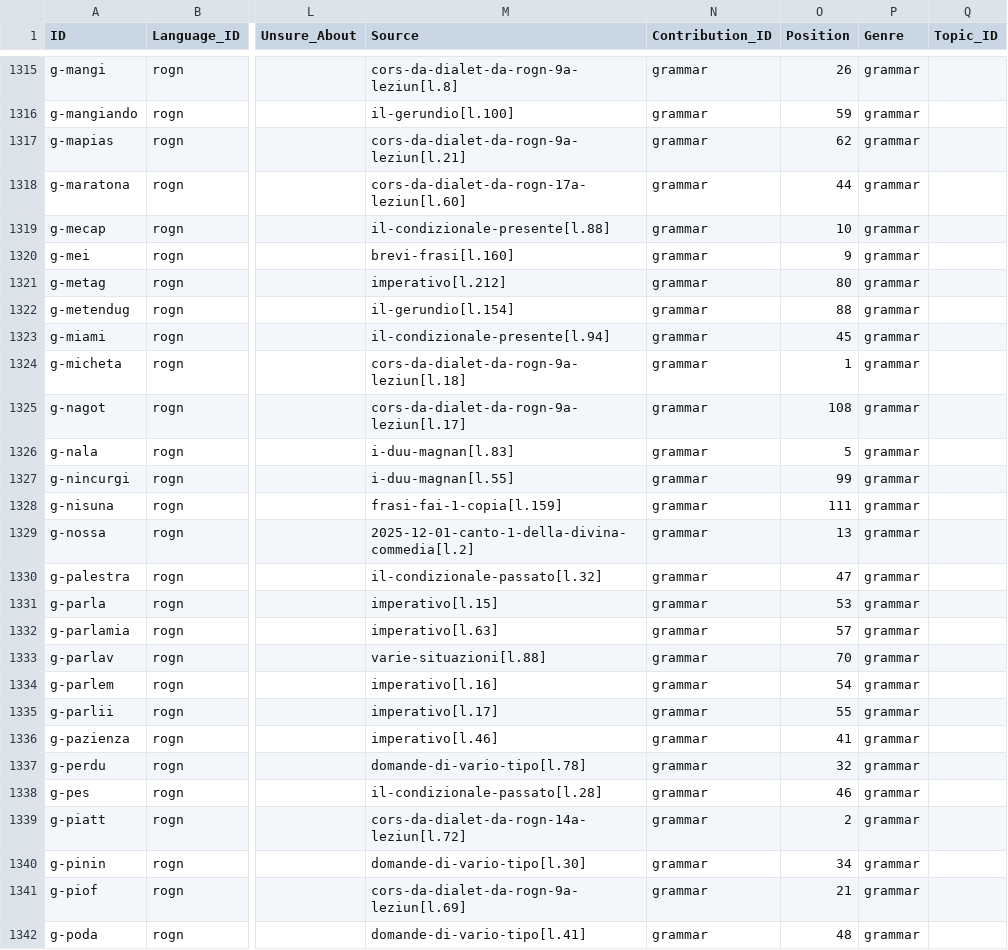
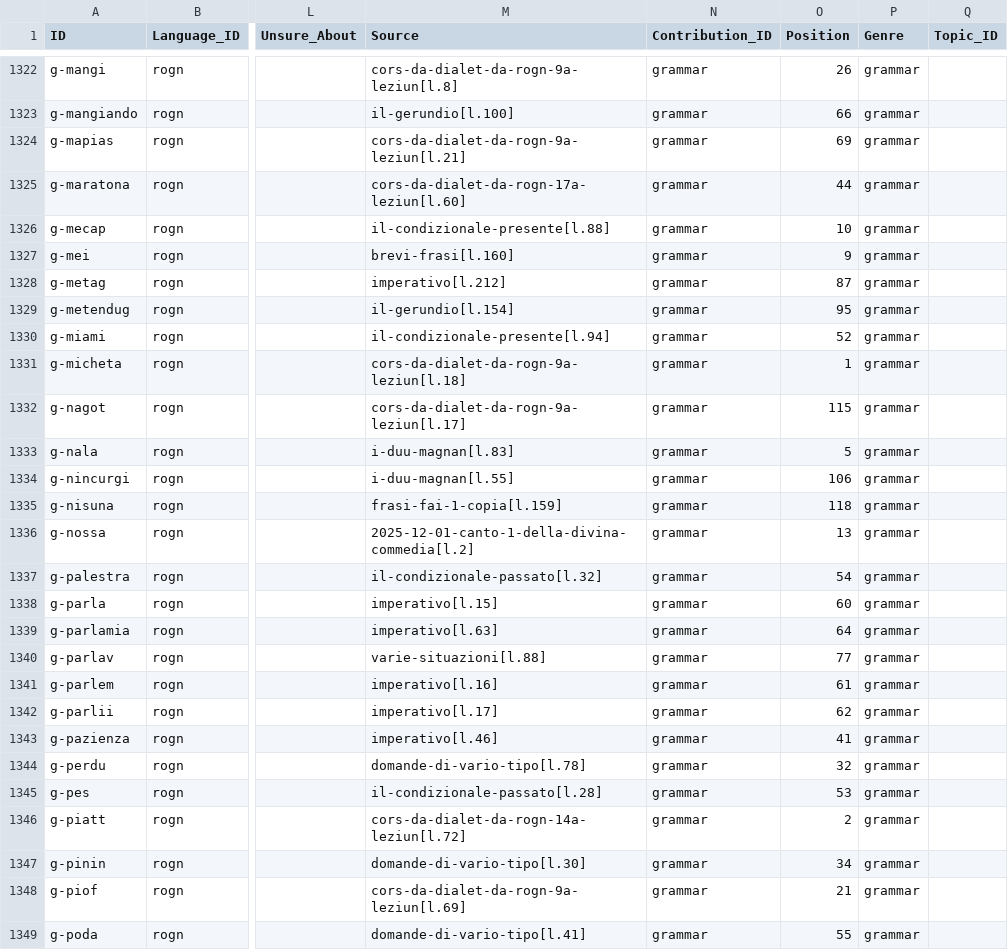
Before and after one commit to michaelmaguire/languages-dialett, a CSV file: cldf/examples.csv, drawn as a sheet; only a part is shown, gaps mark what is left out; addresses are those after the commit; the diff covers the shown part only; the diff names each change by its address in the sheet, - before the commit and + after, or states it on an @@ line.

```diff
--- a/cldf/examples.csv
+++ b/cldf/examples.csv
-O1323 (Position): 59
+O1323 (Position): 66
-O1324 (Position): 62
+O1324 (Position): 69
-O1328 (Position): 80
+O1328 (Position): 87
-O1329 (Position): 88
+O1329 (Position): 95
-O1330 (Position): 45
+O1330 (Position): 52
-O1332 (Position): 108
+O1332 (Position): 115
-O1334 (Position): 99
+O1334 (Position): 106
-O1335 (Position): 111
+O1335 (Position): 118
-O1337 (Position): 47
+O1337 (Position): 54
-O1338 (Position): 53
+O1338 (Position): 60
-O1339 (Position): 57
+O1339 (Position): 64
-O1340 (Position): 70
+O1340 (Position): 77
-O1341 (Position): 54
+O1341 (Position): 61
-O1342 (Position): 55
+O1342 (Position): 62
-O1345 (Position): 46
+O1345 (Position): 53
-O1349 (Position): 48
+O1349 (Position): 55
```
Also changed, not shown: 7 added rows and 58 edited cells elsewhere in this file, etc/grammar_examples.csv, 13 other files.
